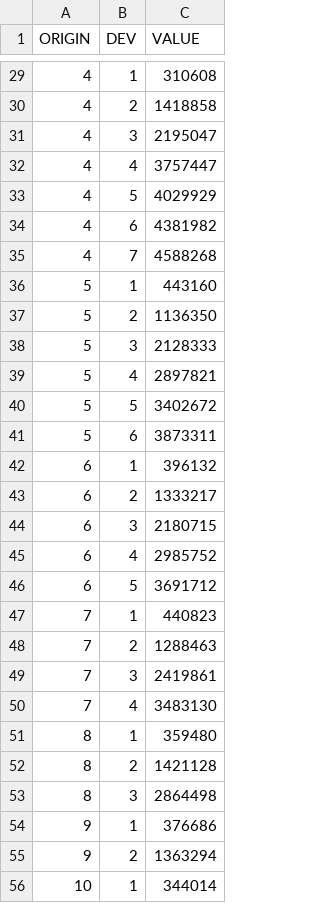
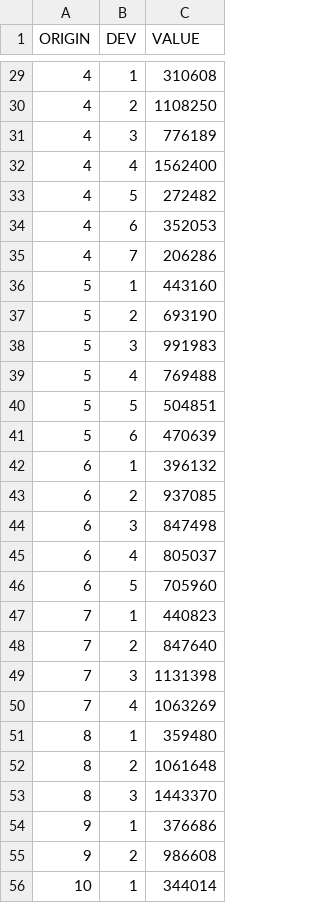
Before and after one commit to shanghaidante/trikit, a CSV file: datasets/TaylorAshe83.csv, drawn as a sheet; only a part is shown, gaps mark what is left out; the diff covers the shown part only.

```diff
--- a/datasets/TaylorAshe83.csv
+++ b/datasets/TaylorAshe83.csv
@@ -29,28 +29,28 @@ ORIGIN,DEV,VALUE
 4,1,310608
-4,2,1418858
-4,3,2195047
-4,4,3757447
-4,5,4029929
-4,6,4381982
-4,7,4588268
+4,2,1108250
+4,3,776189
+4,4,1562400
+4,5,272482
+4,6,352053
+4,7,206286
 5,1,443160
-5,2,1136350
-5,3,2128333
-5,4,2897821
-5,5,3402672
-5,6,3873311
+5,2,693190
+5,3,991983
+5,4,769488
+5,5,504851
+5,6,470639
 6,1,396132
-6,2,1333217
-6,3,2180715
-6,4,2985752
-6,5,3691712
+6,2,937085
+6,3,847498
+6,4,805037
+6,5,705960
 7,1,440823
-7,2,1288463
-7,3,2419861
-7,4,3483130
+7,2,847640
+7,3,1131398
+7,4,1063269
 8,1,359480
-8,2,1421128
-8,3,2864498
+8,2,1061648
+8,3,1443370
 9,1,376686
-9,2,1363294
+9,2,986608
 10,1,344014
```
Also changed, not shown: 24 edited cells elsewhere in this file, 5 other files.
